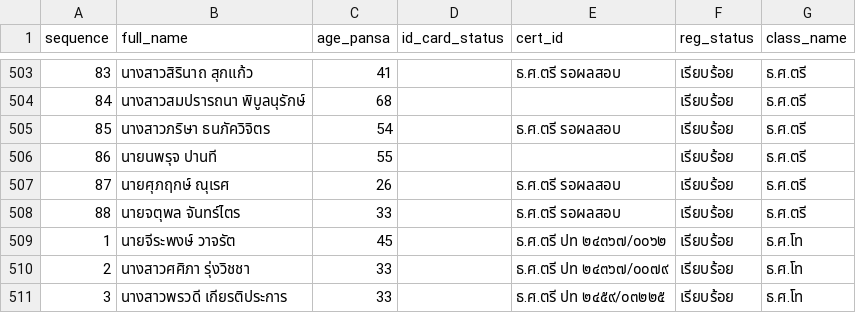
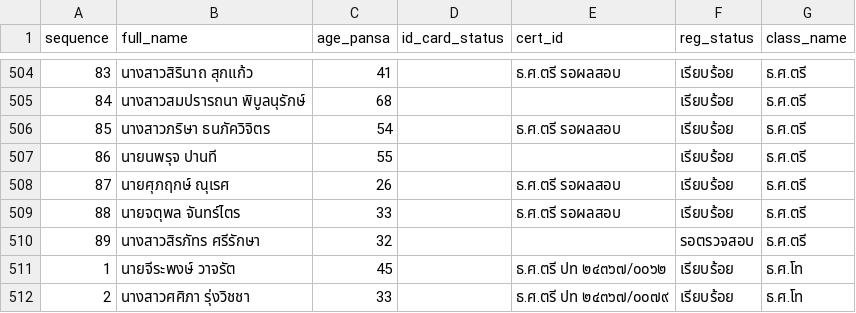
Before and after one commit to Kanjin22/pariyat-search-project, a CSV file: data/pariyat_applicants_data.csv, drawn as a sheet; only a part is shown, gaps mark what is left out; the shorter side is filled out with more unchanged rows; the diff covers the shown part only.

```diff
--- a/data/pariyat_applicants_data.csv
+++ b/data/pariyat_applicants_data.csv
@@ -508,2 +509,3 @@
 88,นายจตุพล จันทร์ไตร,33,,ธ.ศ.ตรี รอผลสอบ,เรียบร้อย,ธ.ศ.ตรี
+89,นางสาวสิรภัทร ศรีรักษา,32,,,รอตรวจสอบ,ธ.ศ.ตรี
 1,นายจีระพงษ์ วาจรัต,45,,ธ.ศ.ตรี ปท ๒๔๓๖๗/๐๐๖๒,เรียบร้อย,ธ.ศ.โท
```
Also changed, not shown: 11 added rows elsewhere in this file.
